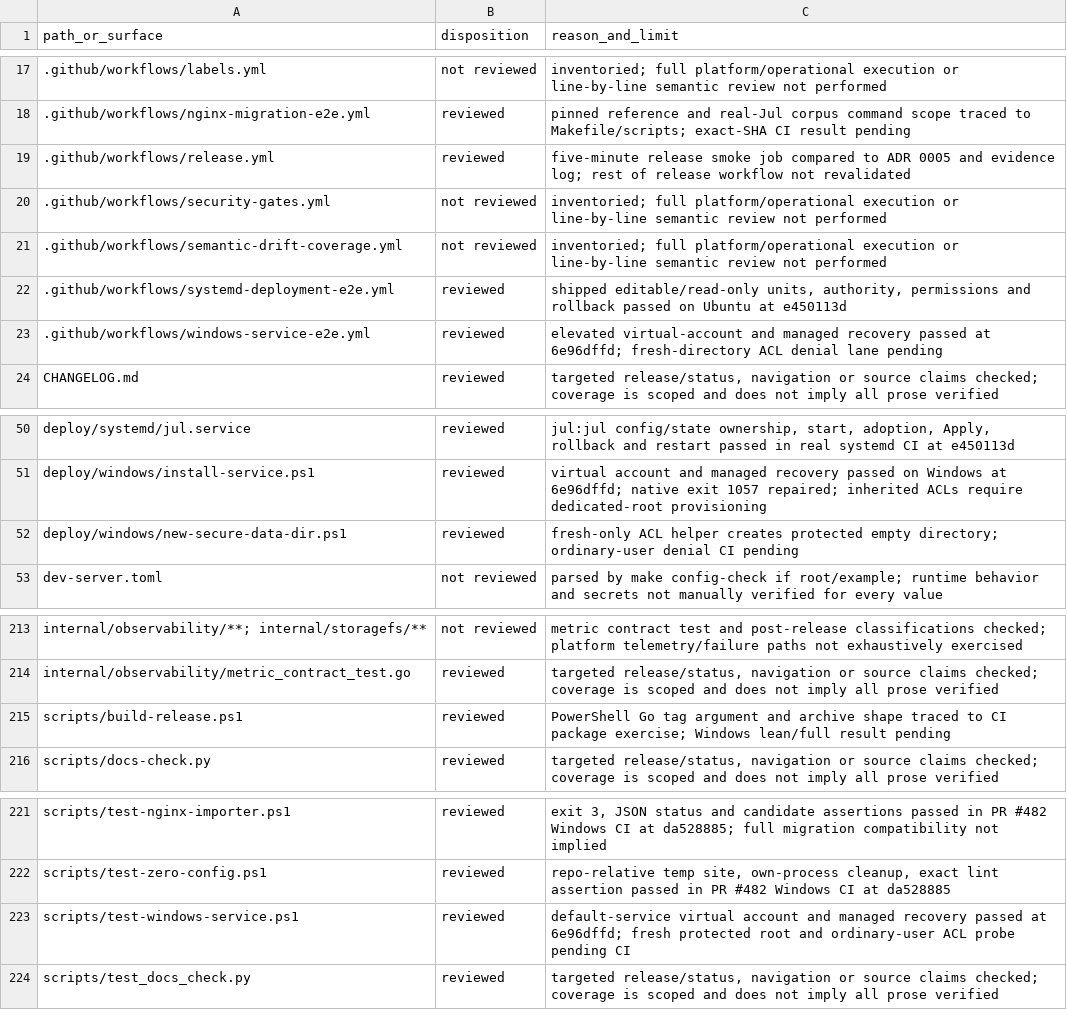
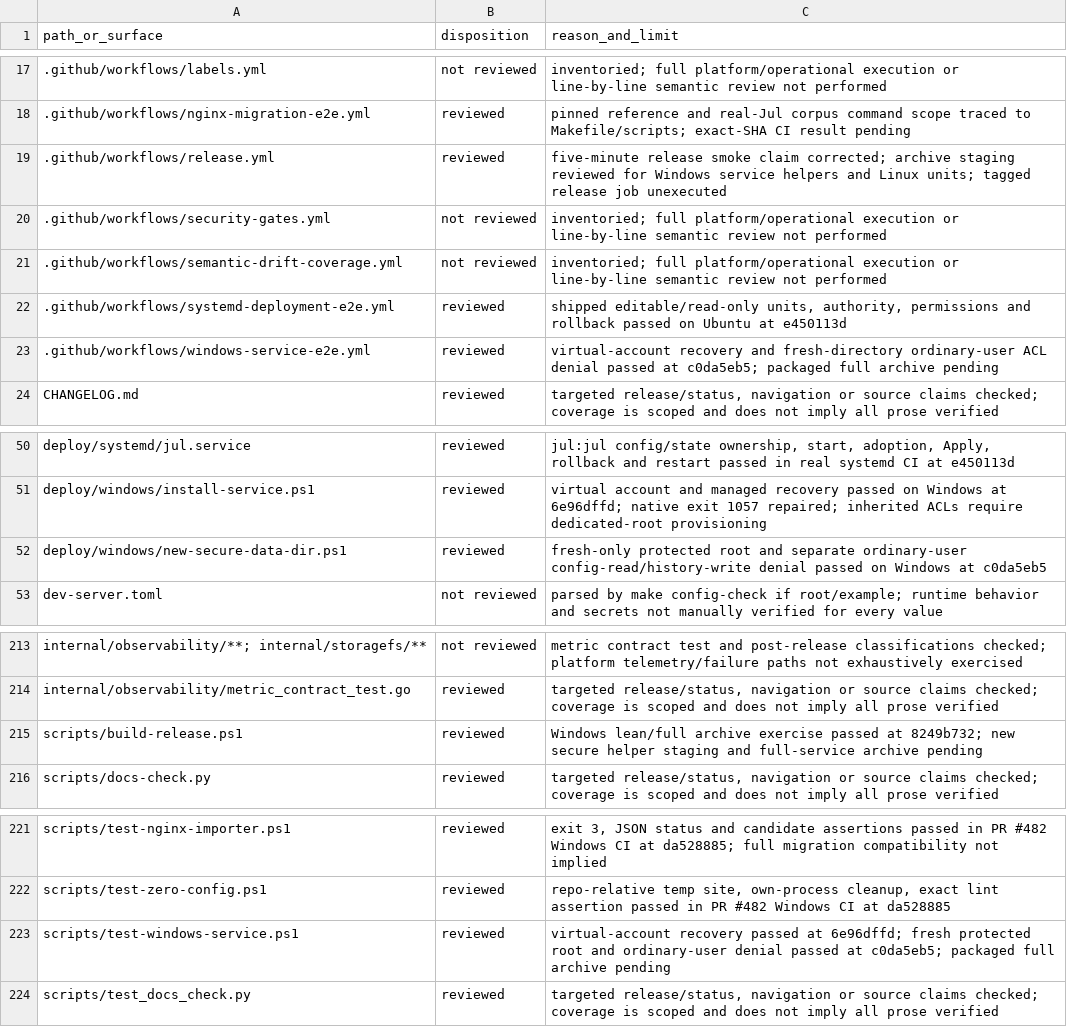
Before and after one commit to victornife/jul, a TSV file: docs/audit/2026-09-27-documentation-coverage.tsv, drawn as a sheet; only a part is shown, gaps mark what is left out.

Commit message:
Ship service scripts in archives and exercise packaged Windows service

```diff
--- a/docs/audit/2026-09-27-documentation-coverage.tsv
+++ b/docs/audit/2026-09-27-documentation-coverage.tsv
@@ -18,3 +18,3 @@ path_or_surface	disposition	reason_and_limit
 .github/workflows/nginx-migration-e2e.yml	reviewed	pinned reference and real-Jul corpus command scope traced to Makefile/scripts; exact-SHA CI result pending
-.github/workflows/release.yml	reviewed	five-minute release smoke job compared to ADR 0005 and evidence log; rest of release workflow not revalidated
+.github/workflows/release.yml	reviewed	five-minute release smoke claim corrected; archive staging reviewed for Windows service helpers and Linux units; tagged release job unexecuted
 .github/workflows/security-gates.yml	not reviewed	inventoried; full platform/operational execution or line-by-line semantic review not performed
@@ -22,3 +22,3 @@ path_or_surface	disposition	reason_and_limit
 .github/workflows/systemd-deployment-e2e.yml	reviewed	shipped editable/read-only units, authority, permissions and rollback passed on Ubuntu at e450113d
-.github/workflows/windows-service-e2e.yml	reviewed	elevated virtual-account and managed recovery passed at 6e96dffd; fresh-directory ACL denial lane pending
+.github/workflows/windows-service-e2e.yml	reviewed	virtual-account recovery and fresh-directory ordinary-user ACL denial passed at c0da5eb5; packaged full archive pending
 CHANGELOG.md	reviewed	targeted release/status, navigation or source claims checked; coverage is scoped and does not imply all prose verified
@@ -51,3 +51,3 @@ deploy/systemd/jul.service	reviewed	jul:jul config/state ownership, start, adopt
 deploy/windows/install-service.ps1	reviewed	virtual account and managed recovery passed on Windows at 6e96dffd; native exit 1057 repaired; inherited ACLs require dedicated-root provisioning
-deploy/windows/new-secure-data-dir.ps1	reviewed	fresh-only ACL helper creates protected empty directory; ordinary-user denial CI pending
+deploy/windows/new-secure-data-dir.ps1	reviewed	fresh-only protected root and separate ordinary-user config-read/history-write denial passed on Windows at c0da5eb5
 dev-server.toml	not reviewed	parsed by make config-check if root/example; runtime behavior and secrets not manually verified for every value
@@ -214,3 +214,3 @@ internal/observability/**; internal/storagefs/**	not reviewed	metric contract te
 internal/observability/metric_contract_test.go	reviewed	targeted release/status, navigation or source claims checked; coverage is scoped and does not imply all prose verified
-scripts/build-release.ps1	reviewed	PowerShell Go tag argument and archive shape traced to CI package exercise; Windows lean/full result pending
+scripts/build-release.ps1	reviewed	Windows lean/full archive exercise passed at 8249b732; new secure helper staging and full-service archive pending
 scripts/docs-check.py	reviewed	targeted release/status, navigation or source claims checked; coverage is scoped and does not imply all prose verified
@@ -222,3 +222,3 @@ scripts/test-nginx-importer.ps1	reviewed	exit 3, JSON status and candidate asser
 scripts/test-zero-config.ps1	reviewed	repo-relative temp site, own-process cleanup, exact lint assertion passed in PR #482 Windows CI at da528885
-scripts/test-windows-service.ps1	reviewed	default-service virtual account and managed recovery passed at 6e96dffd; fresh protected root and ordinary-user ACL probe pending CI
+scripts/test-windows-service.ps1	reviewed	virtual-account recovery passed at 6e96dffd; fresh protected root and ordinary-user denial passed at c0da5eb5; packaged full archive pending
 scripts/test_docs_check.py	reviewed	targeted release/status, navigation or source claims checked; coverage is scoped and does not imply all prose verified
```
Also changed, not shown: 7 other files.
